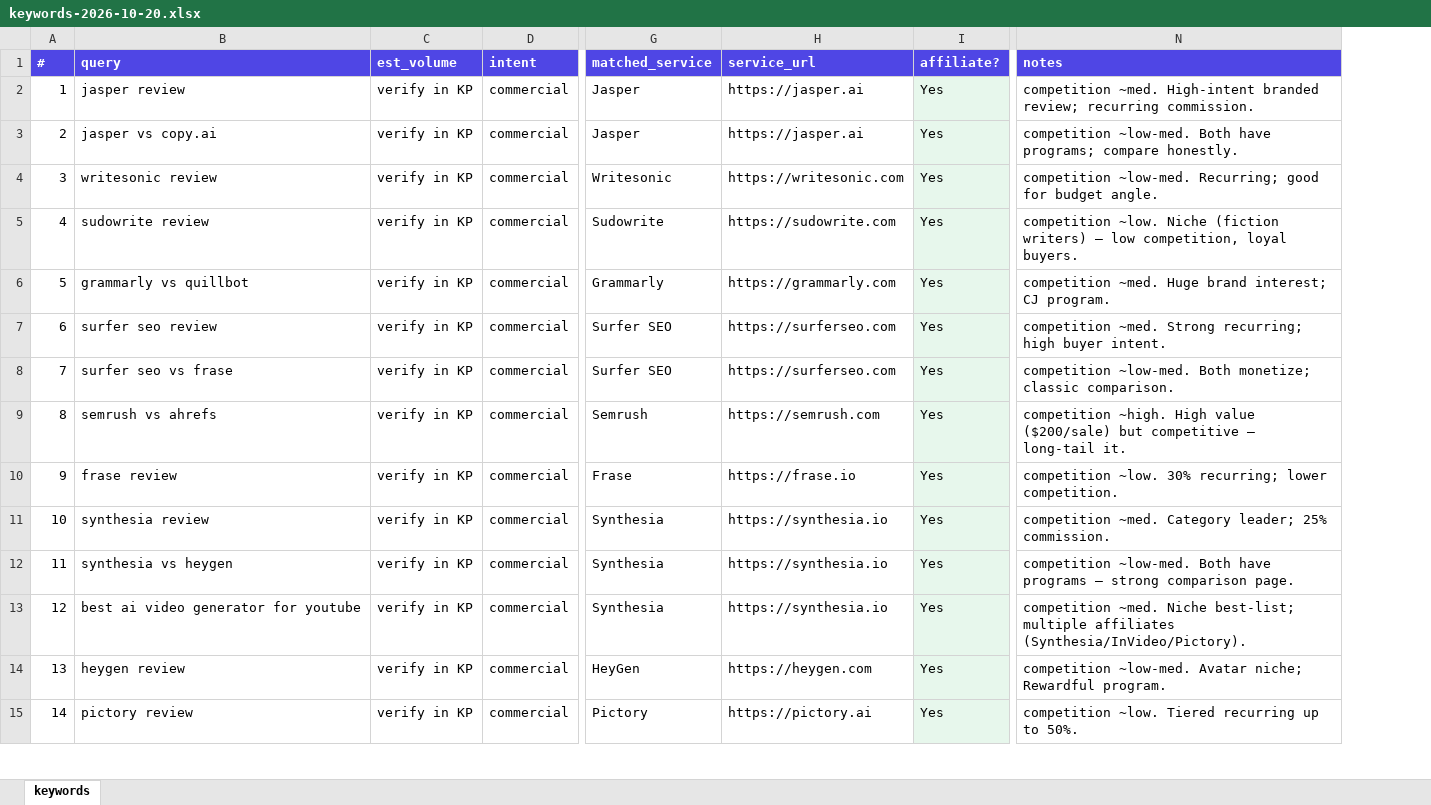
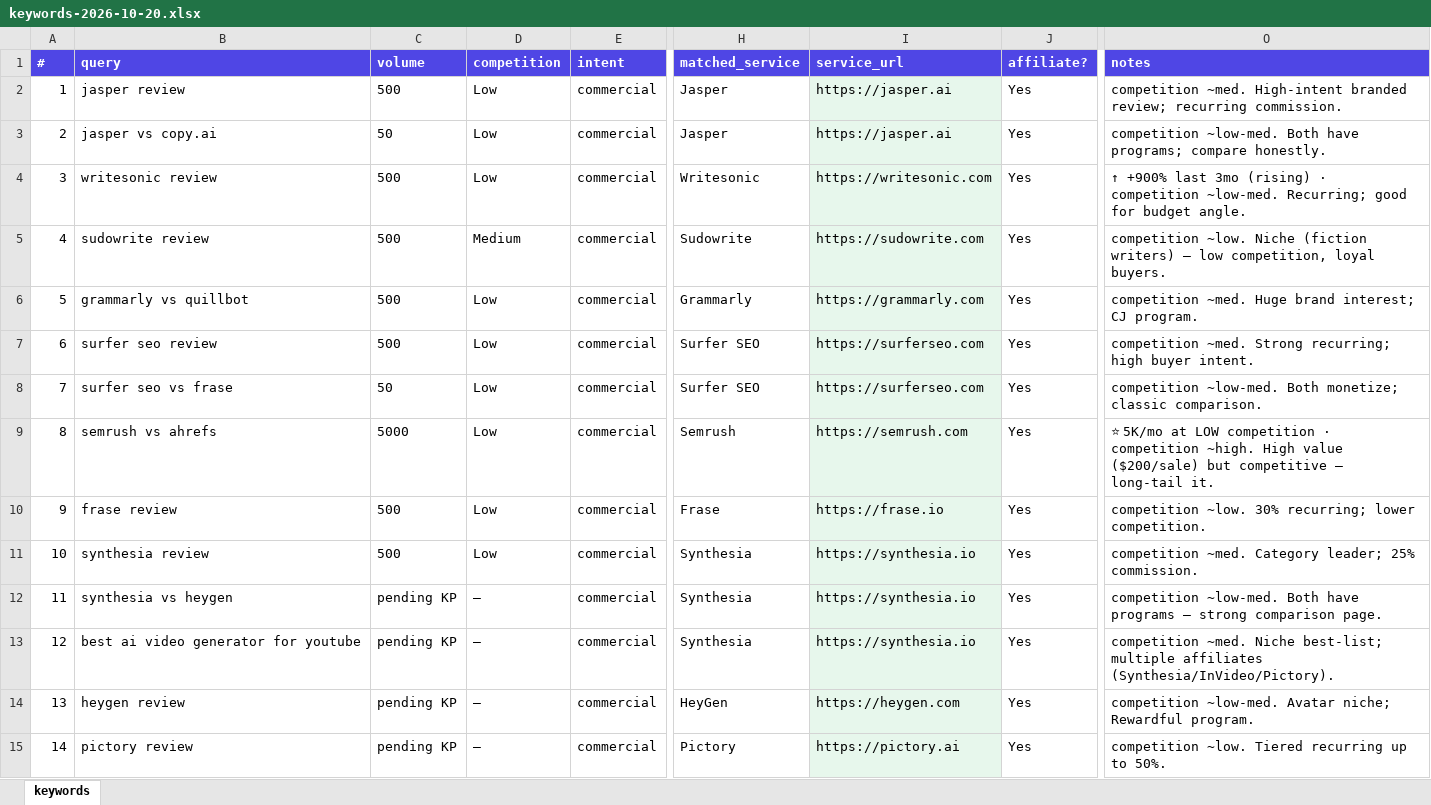
Before and after one commit to arakelraf/blog-ai, an Excel workbook: research/keywords-2026-10-20.xlsx, sheet keywords, drawn as a sheet; only a part is shown, gaps mark what is left out; values as stored, in another font and other column widths than the file's, no borders; removed rows and columns are numbered as before the commit, all else as after; the diff covers the shown part only; the diff names each change by its address in the sheet, - before the commit and + after, or states it on an @@ line.

Commit message:
research: real Keyword Planner volumes + competition (batch 1) + competition column

```diff
--- a/research/keywords-2026-10-20.xlsx (sheet keywords)
+++ b/research/keywords-2026-10-20.xlsx (sheet keywords)
-column C (est_volume), rows 2-15: all verify in KP
+column C (volume), rows 2-15: 500 | 50 | 500 | 500 | 500 | 500 | 50 | 5000 | 500 | 500 | pending KP | pending KP | pending KP | pending KP
+column D (competition), rows 2-15: Low | Low | Low | Medium | Low | Low | Low | Low | Low | Low | — | — | — | —
-I2:I15 fill: none
+I2:I15 fill: #E7F7EC
-J2:J15 fill: #E7F7EC
+J2:J15 fill: none
-O4 (notes): competition ~low-med.…
+O4 (notes): ↑ +900% last 3mo (rising) · competition ~low-med.…
-O9 (notes): competition ~high.…
+O9 (notes): ⭐ 5K/mo at LOW competition · competition ~high.…
```
Also changed, not shown: cell formats elsewhere in this sheet, 2 other files.
